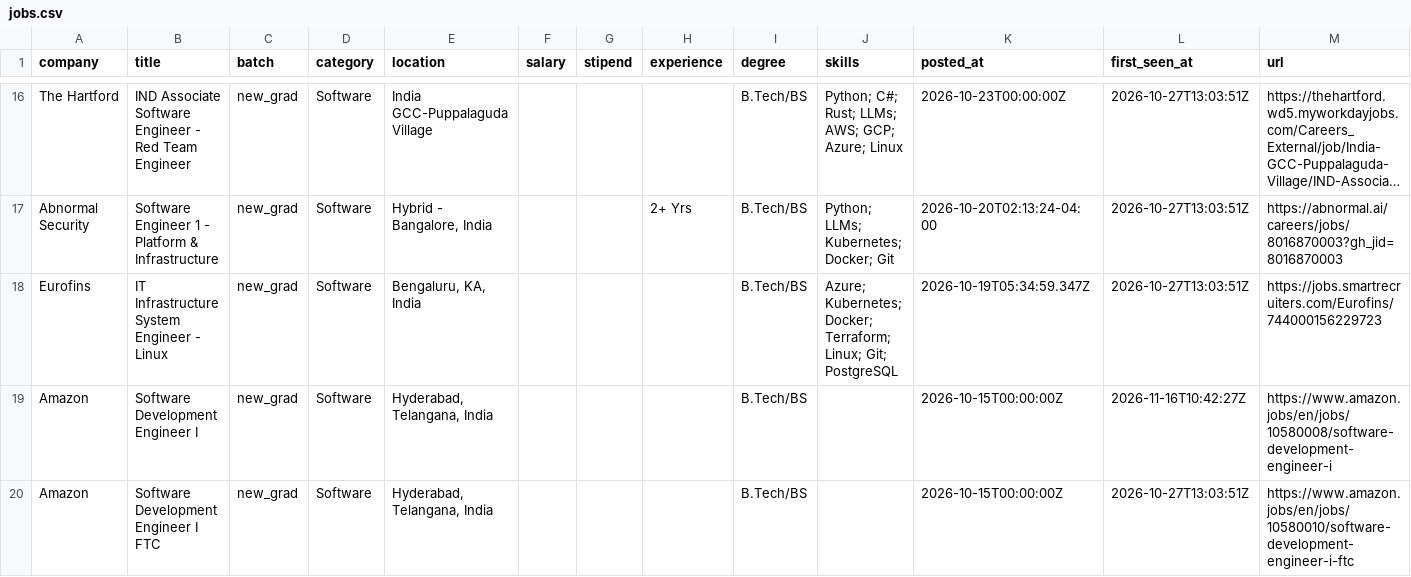
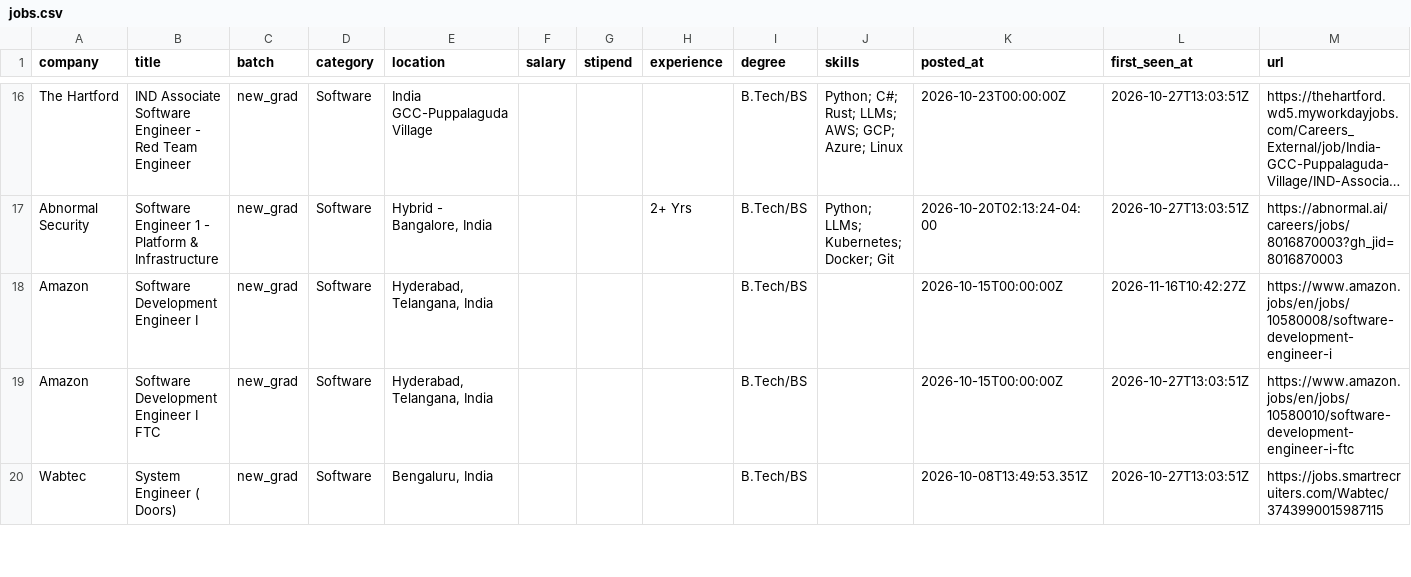
Before and after one commit to Rohan-droid7/jobs-fresher-india, a CSV file: data/jobs.csv, drawn as a sheet; only a part is shown, gaps mark what is left out; the shorter side is filled out with more unchanged rows; long unchanged cells end in …; the diff names each change by its address in the sheet, - before the commit and + after, or states it on an @@ line.

```diff
--- a/data/jobs.csv
+++ b/data/jobs.csv
-row 18: Eurofins | IT Infrastructure System Engineer - Linux | new_grad | Software | Bengaluru, KA, India |  |  |  | B.Tech/BS | Azure; Kubernetes; Docker; Terraform; Linux; Git; PostgreSQL | 2026-10-19T05:34:59.347Z | 2026-10-27T13:03:51Z | https://jobs.smartrecruiters.com/Eurofins/744000156229723
```
Also changed, not shown: 12 other files.
